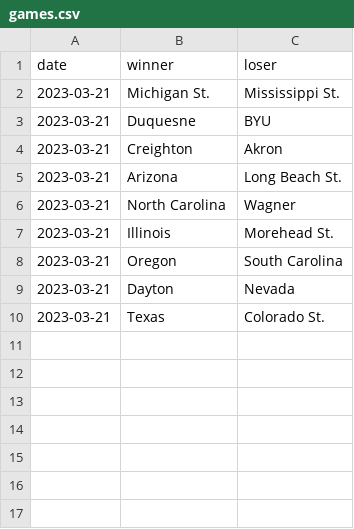
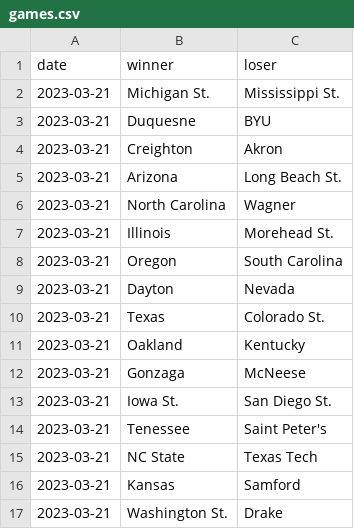
Before and after one commit to MikeMcLarnon/march-madness, a CSV file: static/games.csv, drawn as a sheet; the diff names each change by its address in the sheet, - before the commit and + after, or states it on an @@ line.

```diff
--- a/static/games.csv
+++ b/static/games.csv
+row 11: 2023-03-21 | Oakland | Kentucky
+row 12: 2023-03-21 | Gonzaga | McNeese
+row 13: 2023-03-21 | Iowa St. | San Diego St.
+row 14: 2023-03-21 | Tenessee | Saint Peter's
+row 15: 2023-03-21 | NC State | Texas Tech
+row 16: 2023-03-21 | Kansas | Samford
+row 17: 2023-03-21 | Washington St. | Drake
```
Also changed, not shown: 1 other file.
